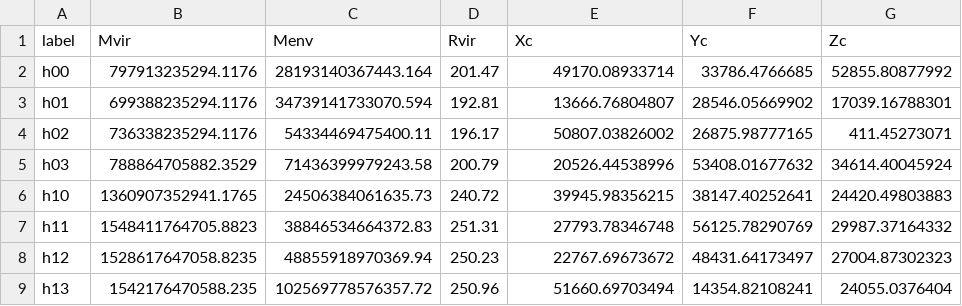
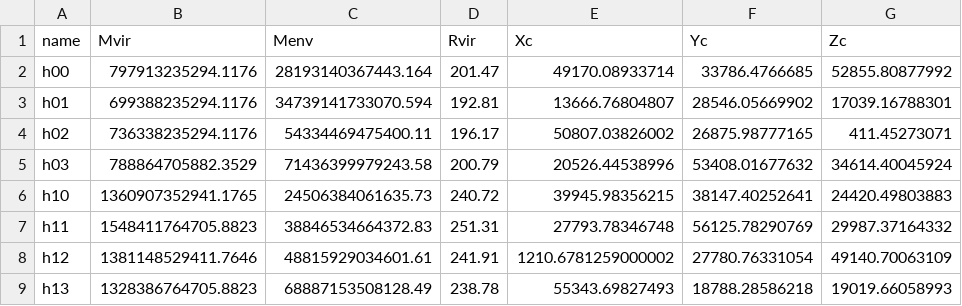
Before and after one commit to qobilidop/fire-lbg-suite, a CSV file: data/halo/sample.csv (was data/halo-sample/sample.csv), drawn as a sheet.

Commit message:
Reselect halo sample

```diff
--- a/data/halo-sample/sample.csv
+++ b/data/halo/sample.csv
@@ -1,2 +1,2 @@
-label,Mvir,Menv,Rvir,Xc,Yc,Zc
+name,Mvir,Menv,Rvir,Xc,Yc,Zc
 h00,797913235294.1176,28193140367443.164,201.47,49170.08933714,33786.4766685,52855.80877992
@@ -7,3 +7,3 @@ h10,1360907352941.1765,24506384061635.73,240.72,39945.98356215,38147.40252641,24
 h11,1548411764705.8823,38846534664372.83,251.31,27793.78346748,56125.78290769,29987.37164332
-h12,1528617647058.8235,48855918970369.94,250.23,22767.69673672,48431.64173497,27004.87302323
-h13,1542176470588.235,102569778576357.72,250.96,51660.69703494,14354.82108241,24055.0376404
+h12,1381148529411.7646,48815929034601.61,241.91,1210.6781259000002,27780.76331054,49140.70063109
+h13,1328386764705.8823,68887153508128.49,238.78,55343.69827493,18788.28586218,19019.66058993
```
Also changed, not shown: 3 other files.
